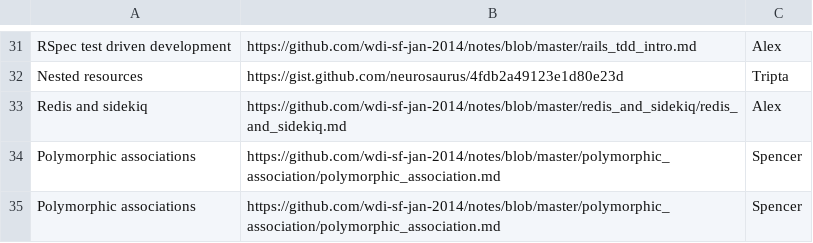
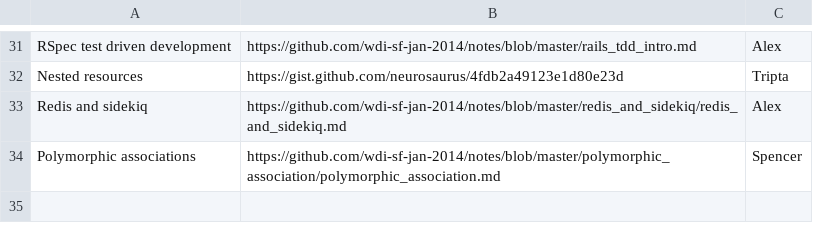
Before and after one commit to gthetwong/wdiportal, a CSV file: gists.csv, drawn as a sheet; only a part is shown, gaps mark what is left out.

Commit message:
final changes to gists and seed file

```diff
--- a/gists.csv
+++ b/gists.csv
@@ -34,2 +34 @@ Redis and sidekiq, https://github.com/wdi-sf-jan-2014/notes/blob/master/redis_an
 Polymorphic associations, https://github.com/wdi-sf-jan-2014/notes/blob/master/polymorphic_association/polymorphic_association.md, Spencer
-Polymorphic associations, https://github.com/wdi-sf-jan-2014/notes/blob/master/polymorphic_association/polymorphic_association.md, Spencer
```
Also changed, not shown: 1 other file.
